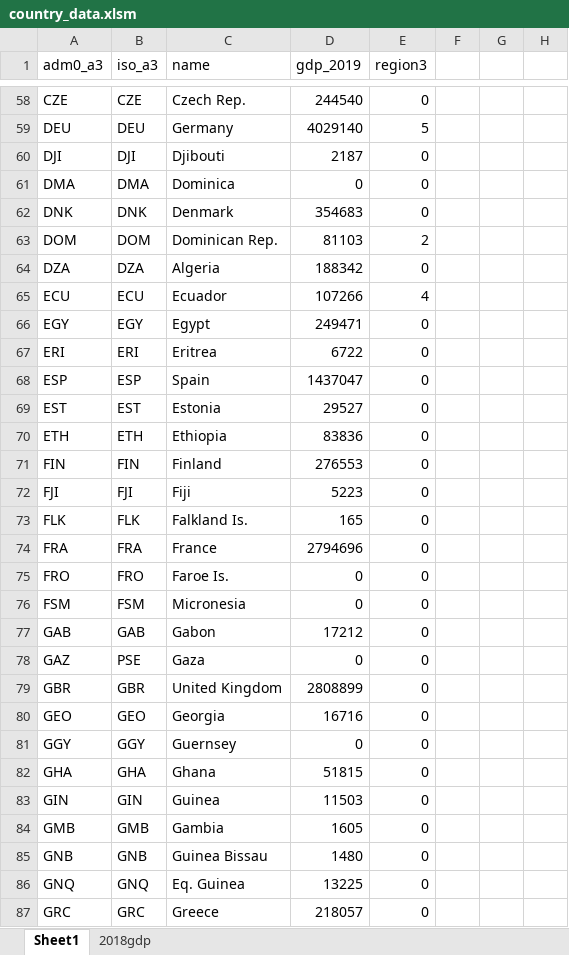
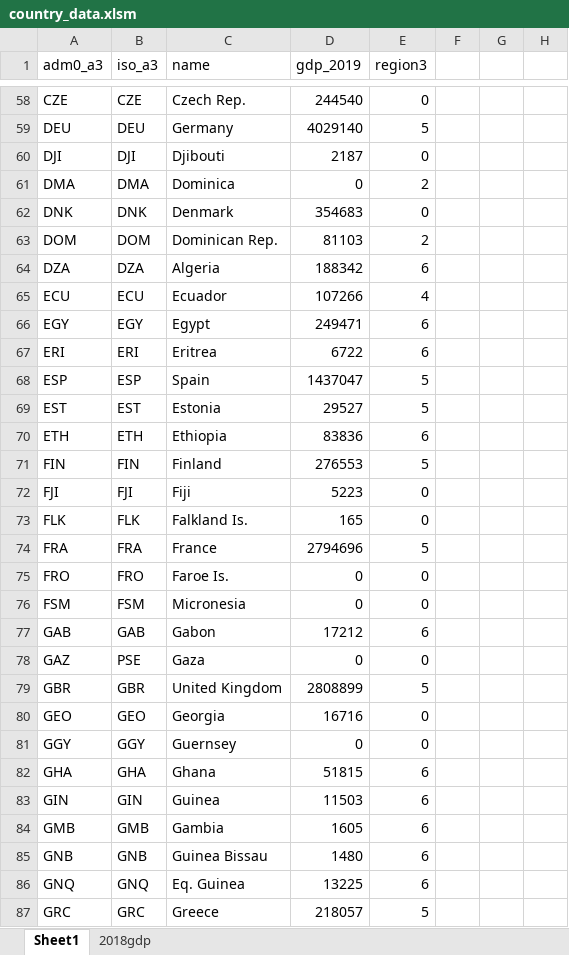
Before and after one commit to dactyrafficle/giraffatron, an Excel workbook: country_data.xlsm, sheet Sheet1, drawn as a sheet; only a part is shown, gaps mark what is left out; values as stored, in another font and other column widths than the file's, no borders; the diff covers the shown part only; the diff names each change by its address in the sheet, - before the commit and + after, or states it on an @@ line.

```diff
--- a/country_data.xlsm (sheet Sheet1)
+++ b/country_data.xlsm (sheet Sheet1)
-E61 (region3): 0
+E61 (region3): 2
-E64 (region3): 0
+E64 (region3): 6
-E66:E67 (region3): 0
+E66:E67 (region3): 6
-E68:E69 (region3): 0
+E68:E69 (region3): 5
-E70 (region3): 0
+E70 (region3): 6
-E71 (region3): 0
+E71 (region3): 5
-E74 (region3): 0
+E74 (region3): 5
-E77 (region3): 0
+E77 (region3): 6
-E79 (region3): 0
+E79 (region3): 5
-E82:E86 (region3): 0
+E82:E86 (region3): 6
-E87 (region3): 0
+E87 (region3): 5
```
Also changed, not shown: 18 edited cells elsewhere in this sheet, 4 other files.
